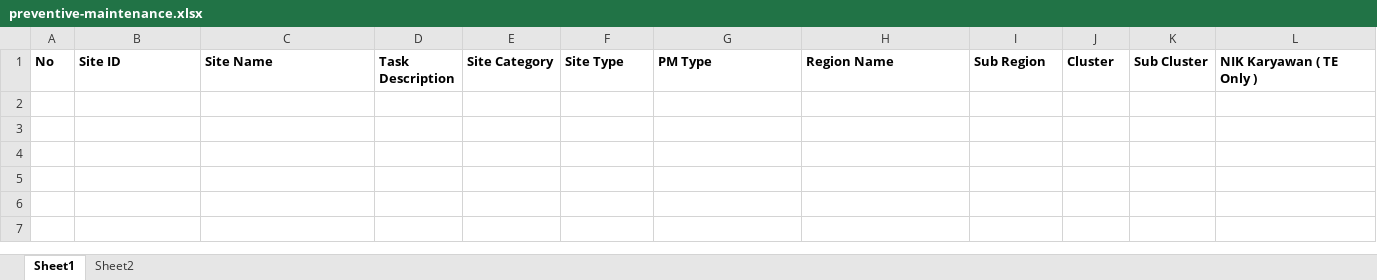
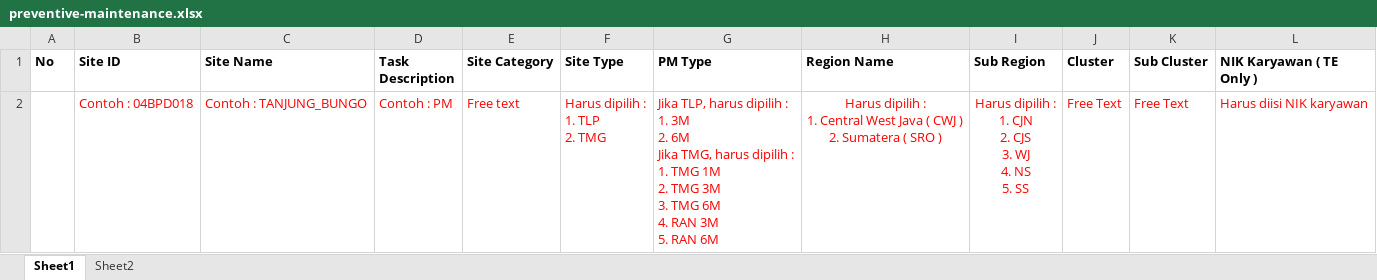
Before and after one commit to farrossiregar/php-laravel-erp, an Excel workbook: public/template/preventive-maintenance.xlsx, sheet Sheet1, drawn as a sheet; values as stored, in another font and other column widths than the file's, no borders; ↵ is a line break in a cell; the diff names each change by its address in the sheet, - before the commit and + after, or states it on an @@ line.

```diff
--- a/public/template/preventive-maintenance.xlsx (sheet Sheet1)
+++ b/public/template/preventive-maintenance.xlsx (sheet Sheet1)
+row 2:  | Contoh : 04BPD018 | Contoh : TANJUNG_BUNGO | Contoh : PM | Free text | Harus dipilih : ↵ 1. TLP ↵ 2. TMG | Jika TLP, harus dipilih : ↵ 1. 3M ↵ 2. 6M ↵ Jika TMG, harus dipilih : ↵ 1. TMG 1M ↵ 2. TMG 3M ↵ 3. TMG 6M ↵ 4. RAN 3M ↵ 5. RAN 6M | Harus dipilih : ↵ 1. Central West Java ( CWJ ) ↵ 2. Sumatera ( SRO ) | Harus dipilih : ↵ 1. CJN ↵ 2. CJS ↵ 3. WJ ↵ 4. NS ↵ 5. SS | Free Text | Free Text | Harus diisi NIK karyawan
```
Also changed, not shown: 18 other files.
